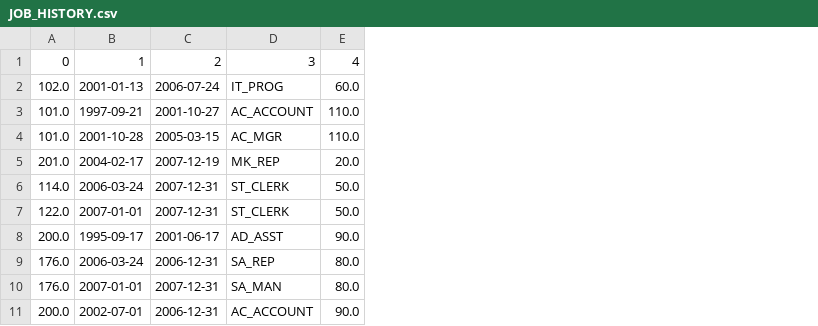
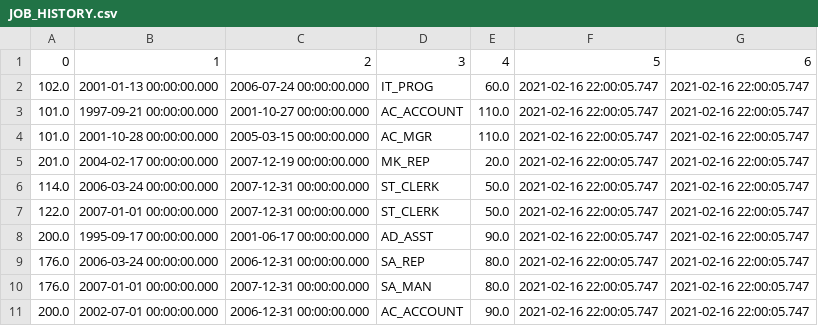
Before and after one commit to magogate/DataWarehouse_And_Reporting, a CSV file: JOB_HISTORY.csv, drawn as a sheet; removed rows and columns are numbered as before the commit, all else as after; the diff names each change by its address in the sheet, - before the commit and + after, or states it on an @@ line.

```diff
--- a/JOB_HISTORY.csv
+++ b/JOB_HISTORY.csv
-column B, rows 1-11: 1 | 2001-01-13 | 1997-09-21 | 2001-10-28 | 2004-02-17 | 2006-03-24 | 2007-01-01 | 1995-09-17 | 2006-03-24 | 2007-01-01 | 2002-07-01
-column C, rows 1-11: 2 | 2006-07-24 | 2001-10-27 | 2005-03-15 | 2007-12-19 | 2007-12-31 | 2007-12-31 | 2001-06-17 | 2006-12-31 | 2007-12-31 | 2006-12-31
+column B, rows 1-11: 1 | 2001-01-13 00:00:00.000 | 1997-09-21 00:00:00.000 | 2001-10-28 00:00:00.000 | 2004-02-17 00:00:00.000 | 2006-03-24 00:00:00.000 | 2007-01-01 00:00:00.000 | 1995-09-17 00:00:00.000 | 2006-03-24 00:00:00.000 | 2007-01-01 00:00:00.000 | 2002-07-01 00:00:00.000
+column C, rows 1-11: 2 | 2006-07-24 00:00:00.000 | 2001-10-27 00:00:00.000 | 2005-03-15 00:00:00.000 | 2007-12-19 00:00:00.000 | 2007-12-31 00:00:00.000 | 2007-12-31 00:00:00.000 | 2001-06-17 00:00:00.000 | 2006-12-31 00:00:00.000 | 2007-12-31 00:00:00.000 | 2006-12-31 00:00:00.000
+column F, rows 1-11: 5 | 2021-02-16 22:00:05.747 | 2021-02-16 22:00:05.747 | 2021-02-16 22:00:05.747 | 2021-02-16 22:00:05.747 | 2021-02-16 22:00:05.747 | 2021-02-16 22:00:05.747 | 2021-02-16 22:00:05.747 | 2021-02-16 22:00:05.747 | 2021-02-16 22:00:05.747 | 2021-02-16 22:00:05.747
+column G, rows 1-11: 6 | 2021-02-16 22:00:05.747 | 2021-02-16 22:00:05.747 | 2021-02-16 22:00:05.747 | 2021-02-16 22:00:05.747 | 2021-02-16 22:00:05.747 | 2021-02-16 22:00:05.747 | 2021-02-16 22:00:05.747 | 2021-02-16 22:00:05.747 | 2021-02-16 22:00:05.747 | 2021-02-16 22:00:05.747
```
Also changed, not shown: COUNTRIES.csv, JOBS.csv, 17 other files.
